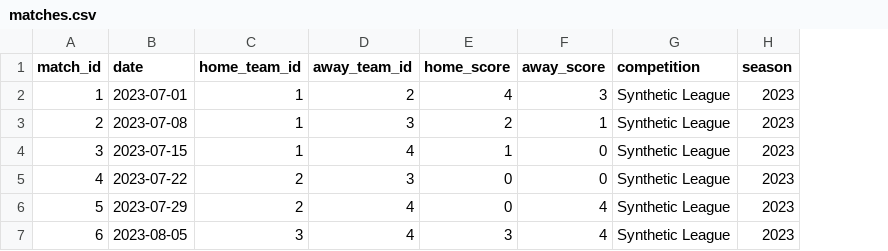
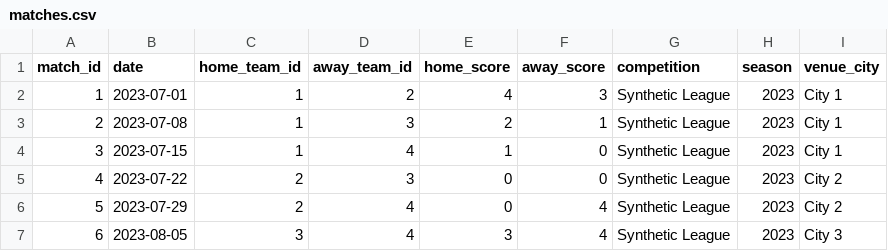
Before and after one commit to NachSarasola/foot, a CSV file: data/matches.csv, drawn as a sheet; the diff names each change by its address in the sheet, - before the commit and + after, or states it on an @@ line.

```diff
--- a/data/matches.csv
+++ b/data/matches.csv
+column I (venue_city), rows 2-7: City 1 | City 1 | City 1 | City 2 | City 2 | City 3
```
Also changed, not shown: 4 other files.
